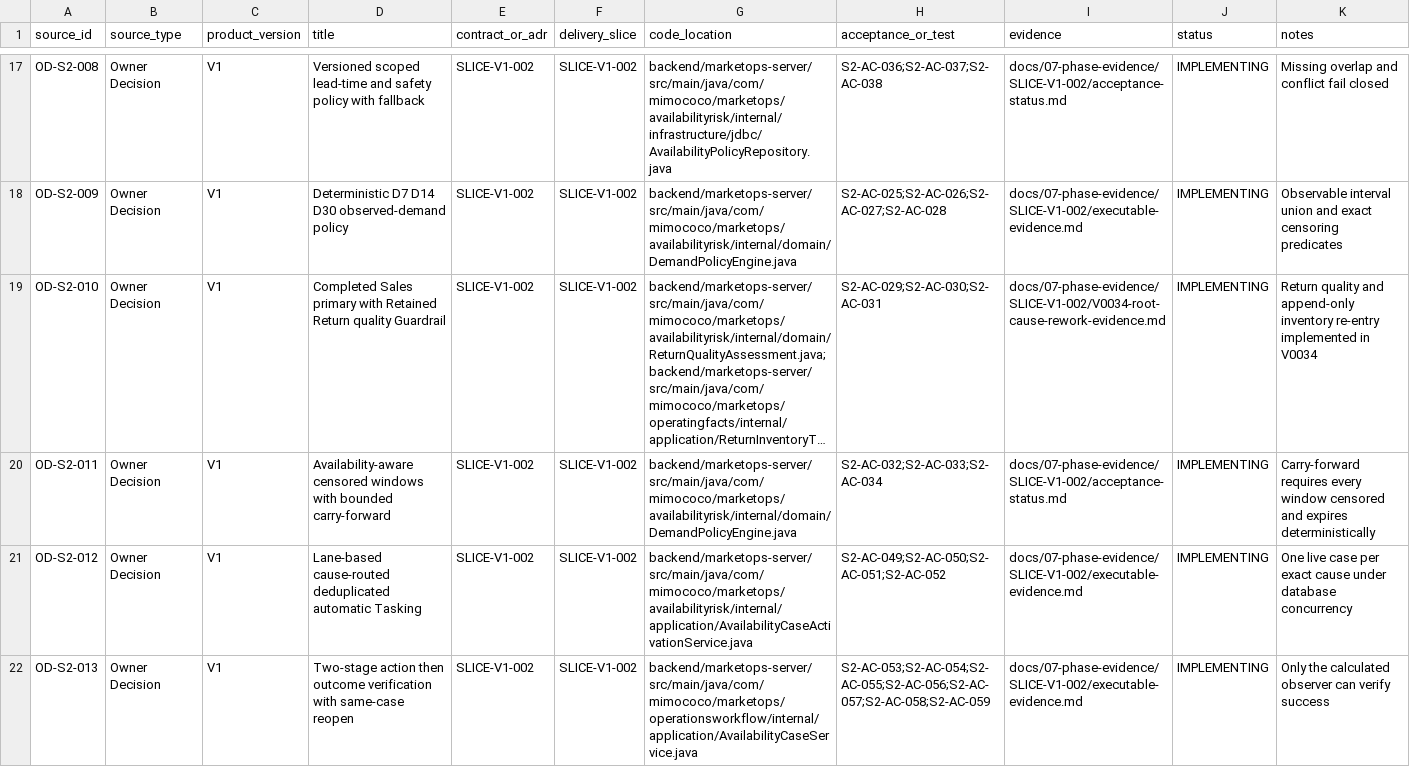
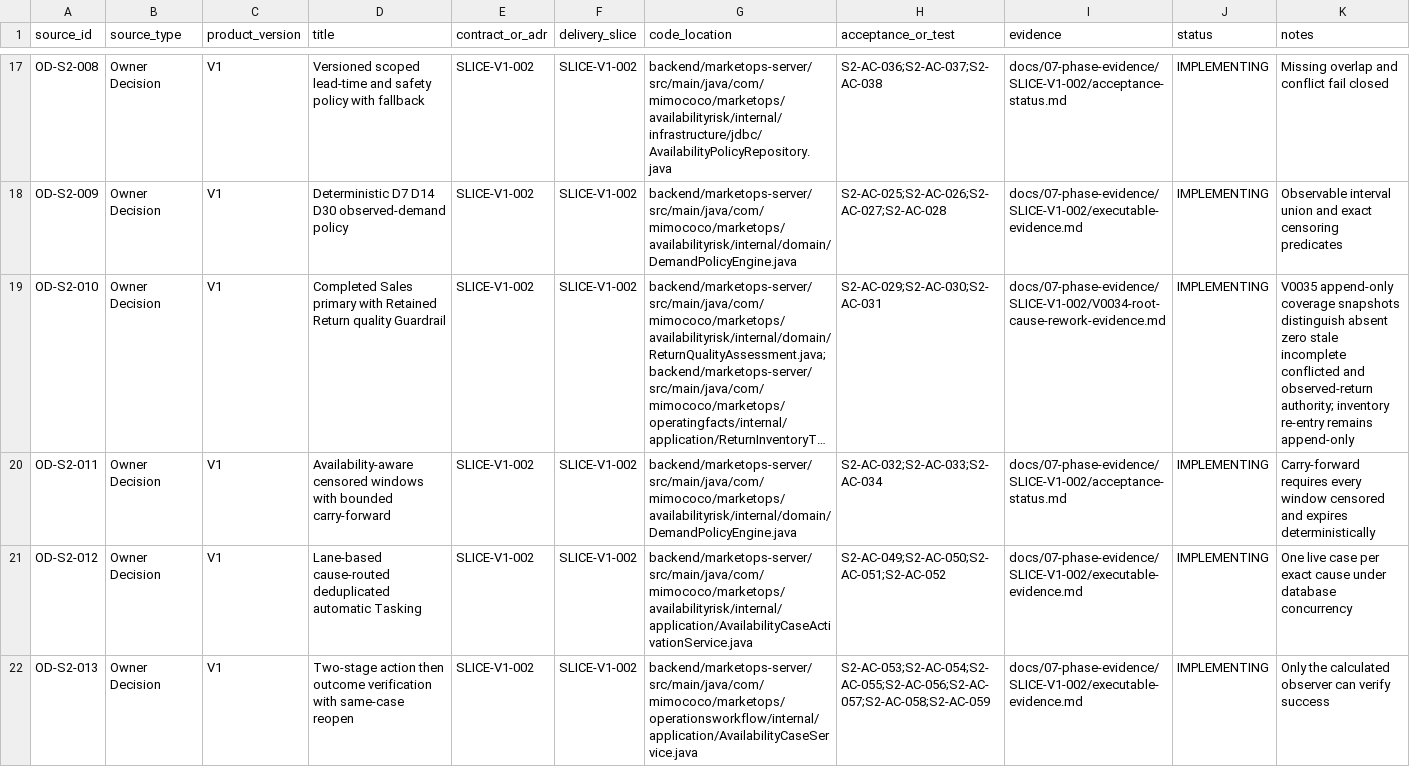
Before and after one commit to Corwin-Code/marketops-platform, a CSV file: docs/01-requirements/v1-traceability.csv, drawn as a sheet; only a part is shown, gaps mark what is left out; long unchanged cells end in …; the diff covers the shown part only; the diff names each change by its address in the sheet, - before the commit and + after, or states it on an @@ line.

Commit message:
fix: close SLICE-V1-002 frozen findings

```diff
--- a/docs/01-requirements/v1-traceability.csv
+++ b/docs/01-requirements/v1-traceability.csv
-K19 (notes): Return quality and append-only inventory re-entry implemented in V0034
+K19 (notes): V0035 append-only coverage snapshots distinguish absent zero stale incomplete conflicted and observed-return authority; inventory re-entry remains append-only
```
Also changed, not shown: 3 edited cells elsewhere in this file, 56 other files.
